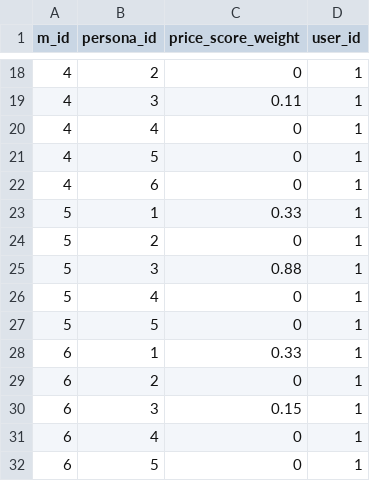
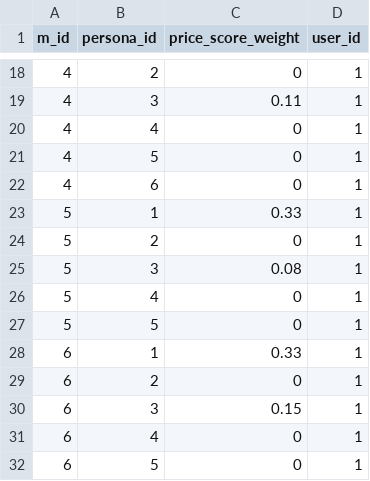
Before and after one commit to arturoalf93/smap_db, a CSV file: Import Data/Finished tables/module_personas_c.csv, drawn as a sheet; only a part is shown, gaps mark what is left out.

```diff
--- a/Import Data/Finished tables/module_personas_c.csv
+++ b/Import Data/Finished tables/module_personas_c.csv
@@ -24,3 +24,3 @@
 5,2,0,1
-5,3,0.88,1
+5,3,0.08,1
 5,4,0,1
```
Also changed, not shown: Import Data/Finished tables/weights_categories_c.csv, Import Data/Finished tables/weights_elements_c.csv, 6 other files.
